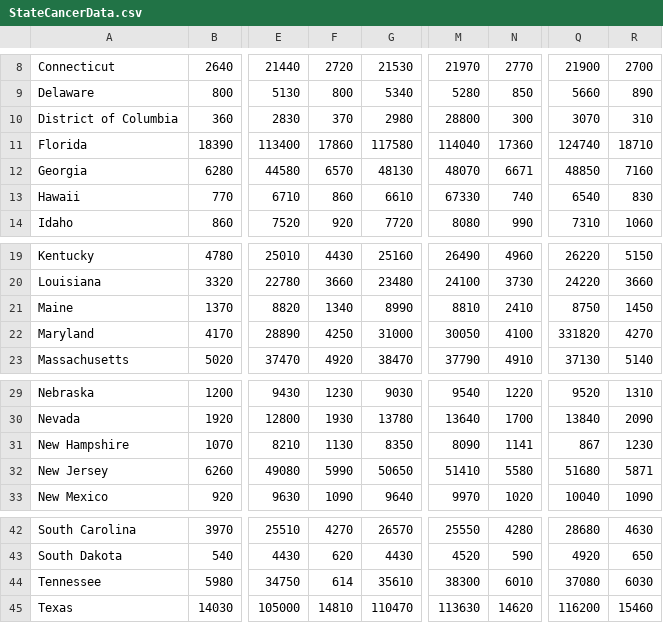
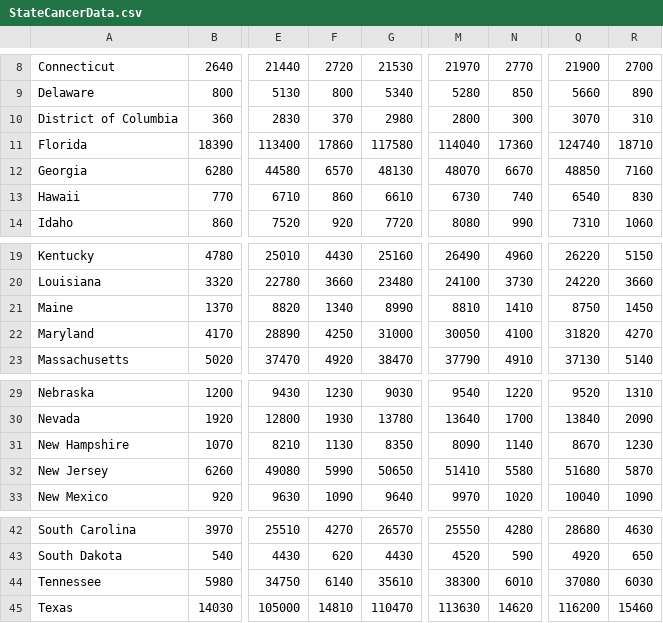
Before and after one commit to fraserclaire/Group3_Project4, a CSV file: claire/StateCancerData.csv, drawn as a sheet; only a part is shown, gaps mark what is left out; the diff names each change by its address in the sheet, - before the commit and + after, or states it on an @@ line.

Commit message:
update cancer dataset and merged energy dg

```diff
--- a/claire/StateCancerData.csv
+++ b/claire/StateCancerData.csv
-M10: 28800
+M10: 2800
-N12: 6671
+N12: 6670
-M13: 67330
+M13: 6730
-N21: 2410
+N21: 1410
-Q22: 331820
+Q22: 31820
-N31: 1141
+N31: 1140
-Q31: 867
+Q31: 8670
-R32: 5871
+R32: 5870
-F44: 614
+F44: 6140
```
Also changed, not shown: claire/energy_cancer_statePerYear.csv.
